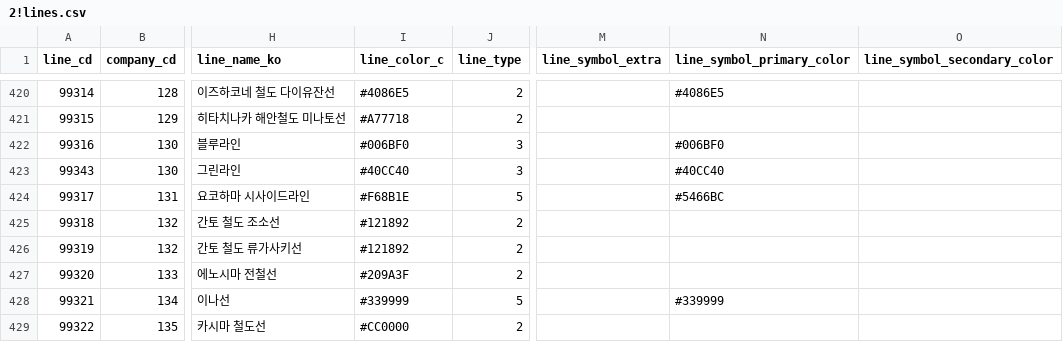
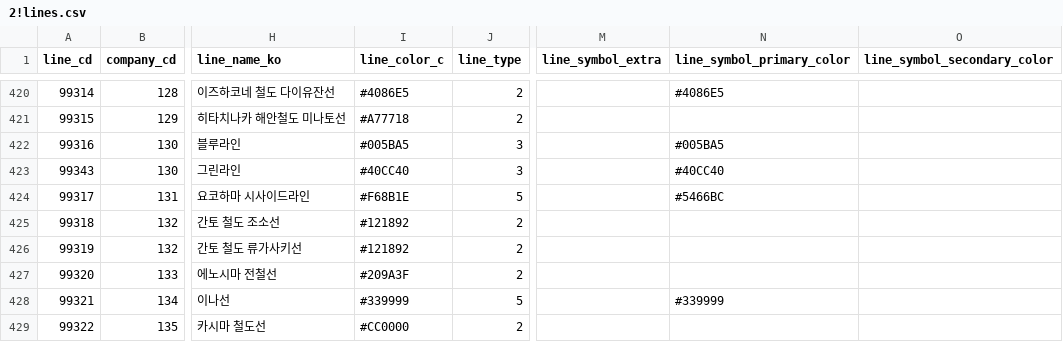
Before and after one commit to TrainLCD/StationAPI, a CSV file: data/2!lines.csv, drawn as a sheet; only a part is shown, gaps mark what is left out; the diff names each change by its address in the sheet, - before the commit and + after, or states it on an @@ line.

Commit message:
横浜市営ブルーラインのラインカラー修正

```diff
--- a/data/2!lines.csv
+++ b/data/2!lines.csv
-I422 (line_color_c): #006BF0
+I422 (line_color_c): #005BA5
-N422 (line_symbol_primary_color): #006BF0
+N422 (line_symbol_primary_color): #005BA5
```
